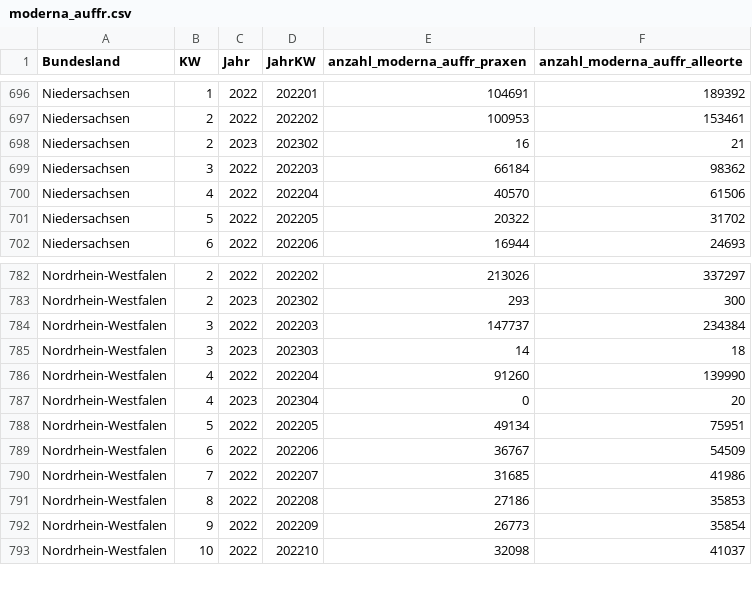
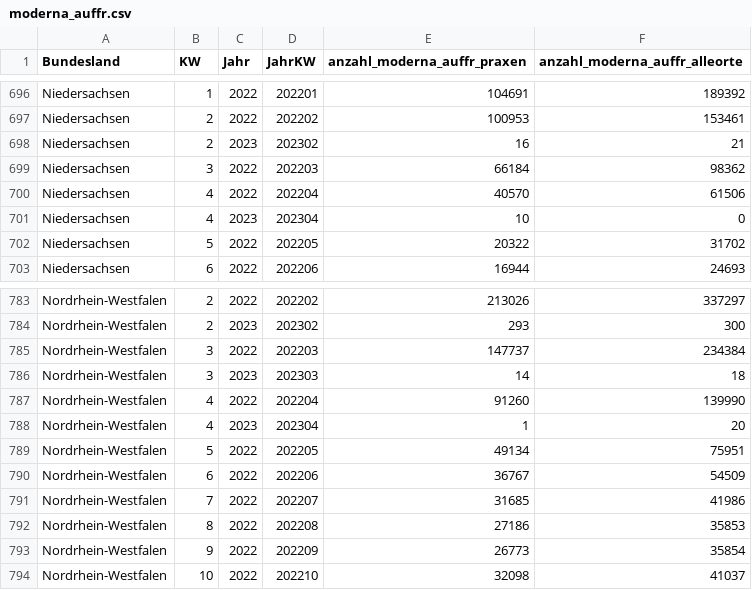
Before and after one commit to zidatalab/covid19dashboard, a CSV file: data/moderna_auffr.csv, drawn as a sheet; only a part is shown, gaps mark what is left out.

```diff
--- a/data/moderna_auffr.csv
+++ b/data/moderna_auffr.csv
@@ -700,2 +700,3 @@ Niedersachsen,3,2022,202203,66184,98362
 Niedersachsen,4,2022,202204,40570,61506
+Niedersachsen,4,2023,202304,10,0
 Niedersachsen,5,2022,202205,20322,31702
@@ -786,3 +787,3 @@ Nordrhein-Westfalen,3,2023,202303,14,18
 Nordrhein-Westfalen,4,2022,202204,91260,139990
-Nordrhein-Westfalen,4,2023,202304,0,20
+Nordrhein-Westfalen,4,2023,202304,1,20
 Nordrhein-Westfalen,5,2022,202205,49134,75951
```
Also changed, not shown: data/impfdax/viertimpfungen_praxen.csv.
